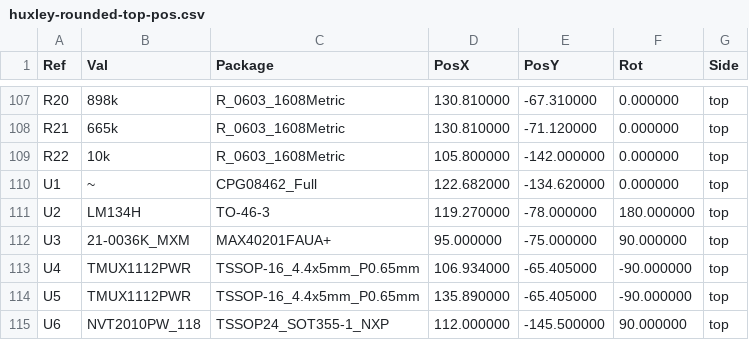
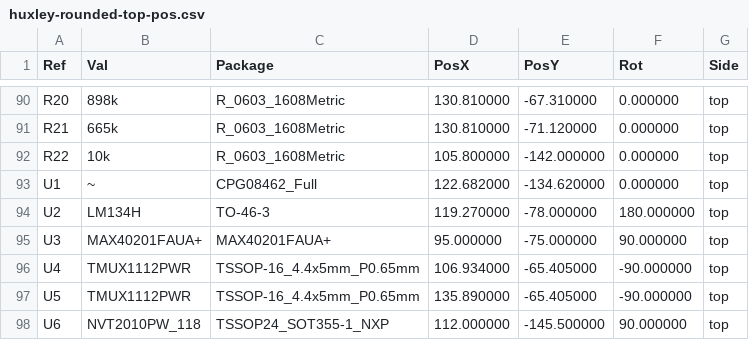
Before and after one commit to mountzelizabeth123/Unphased_schematics, a CSV file: huxley/huxley-rounded-output/huxley-rounded-top-pos.csv, drawn as a sheet; only a part is shown, gaps mark what is left out; the diff covers the shown part only.

Commit message:
updated outputs for huxley v1.1

```diff
--- a/huxley/huxley-rounded-output/huxley-rounded-top-pos.csv
+++ b/huxley/huxley-rounded-output/huxley-rounded-top-pos.csv
@@ -111,3 +94,3 @@ Ref,Val,Package,PosX,PosY,Rot,Side
 "U2","LM134H","TO-46-3",119.270000,-78.000000,180.000000,top
-"U3","21-0036K_MXM","MAX40201FAUA+",95.000000,-75.000000,90.000000,top
+"U3","MAX40201FAUA+","MAX40201FAUA+",95.000000,-75.000000,90.000000,top
 "U4","TMUX1112PWR","TSSOP-16_4.4x5mm_P0.65mm",106.934000,-65.405000,-90.000000,top
```
Also changed, not shown: 17 removed rows elsewhere in this file, huxley/huxley-rounded-output/huxley-rounded-bottom-pos.csv, 16 other files.
